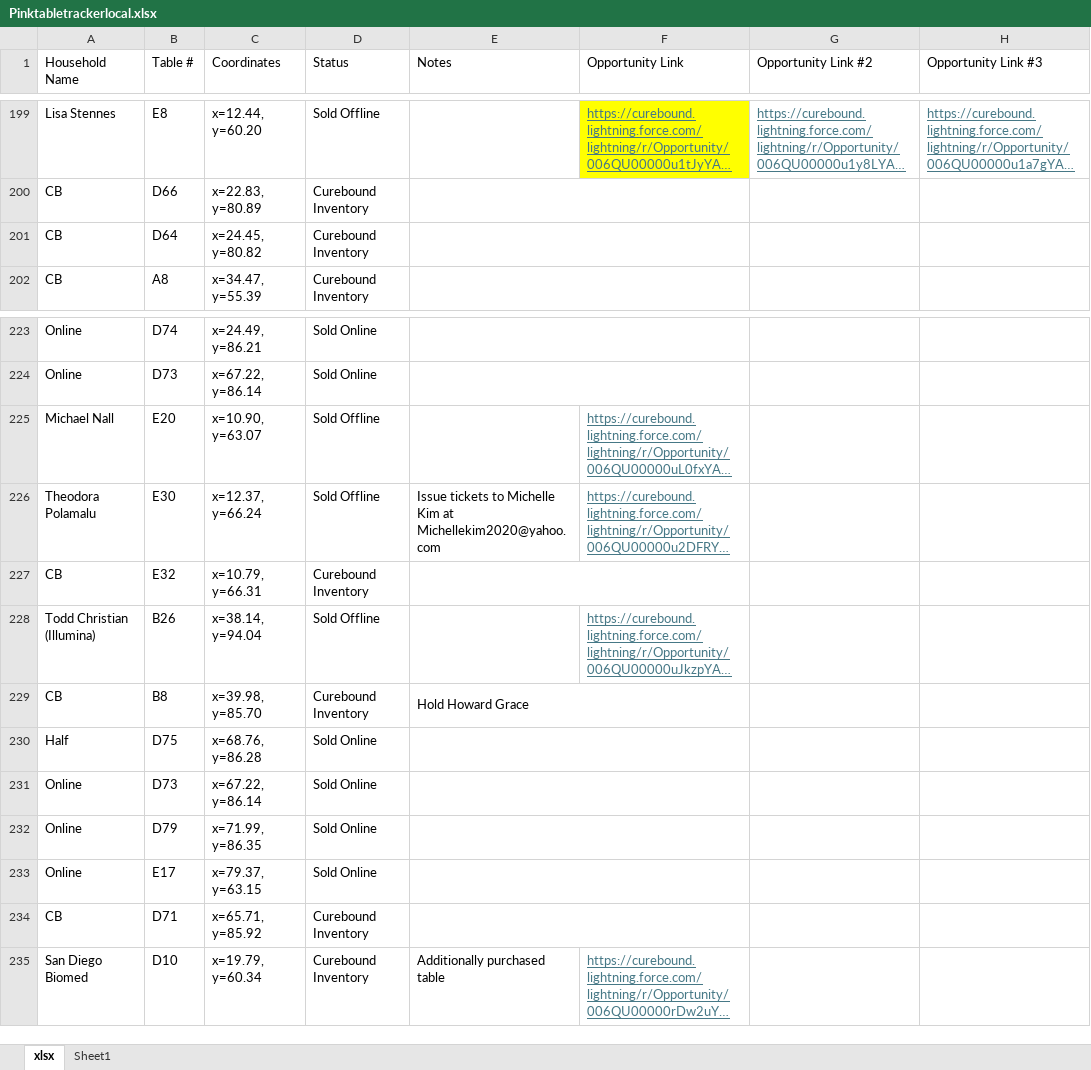
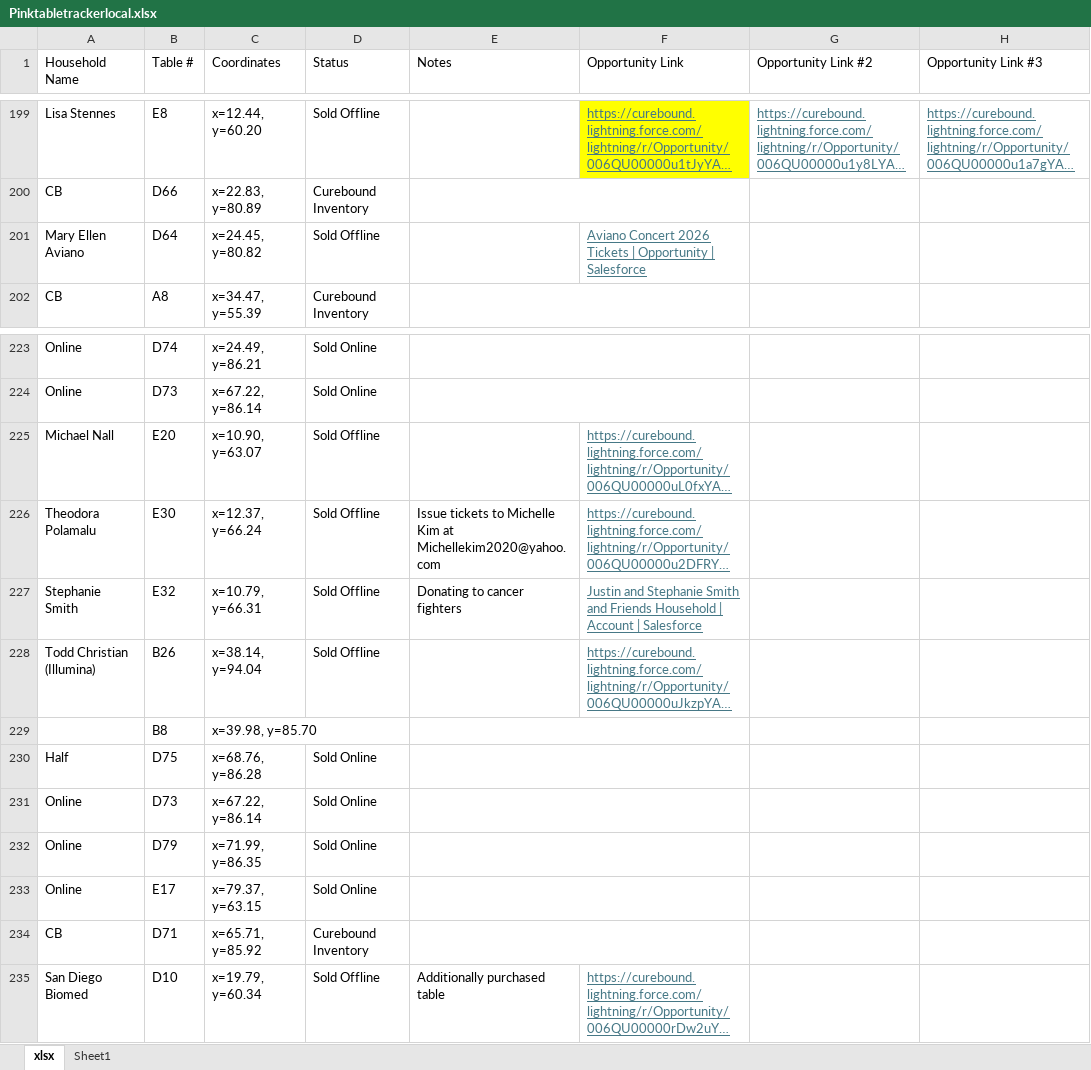
Before and after one commit to jestr-collab/TableTracker, an Excel workbook: Pinktabletrackerlocal.xlsx, sheet xlsx, drawn as a sheet; only a part is shown, gaps mark what is left out; long unchanged cells end in …; values as stored, in another font and other column widths than the file's, no borders; conditional formats not drawn; the diff names each change by its address in the sheet, - before the commit and + after, or states it on an @@ line.

Commit message:
Update local seating data

```diff
--- a/Pinktabletrackerlocal.xlsx (sheet xlsx)
+++ b/Pinktabletrackerlocal.xlsx (sheet xlsx)
-A201 (Household Name): CB
+A201 (Household Name): Mary Ellen Aviano
-D201 (Status): Curebound Inventory
+D201 (Status): Sold Offline
-E201:F201 merged
-F201 (Opportunity Link): (empty)
+F201 (Opportunity Link): Aviano Concert 2026 Tickets | Opportunity | Salesforce
-A227 (Household Name): CB
+A227 (Household Name): Stephanie Smith
-D227 (Status): Curebound Inventory
+D227 (Status): Sold Offline
-E227 (Notes): (empty)
+E227 (Notes): Donating to cancer fighters
-E227:F227 merged
-F227 (Opportunity Link): (empty)
+F227 (Opportunity Link): Justin and Stephanie Smith and Friends Household | Account | Salesforce
-A229 (Household Name): CB
+A229 (Household Name): (empty)
-D229 (Status): Curebound Inventory
+D229 (Status): (empty)
-E229 (Notes): Hold Howard Grace
+E229 (Notes): (empty)
-D235 (Status): Curebound Inventory
+D235 (Status): Sold Offline
```
